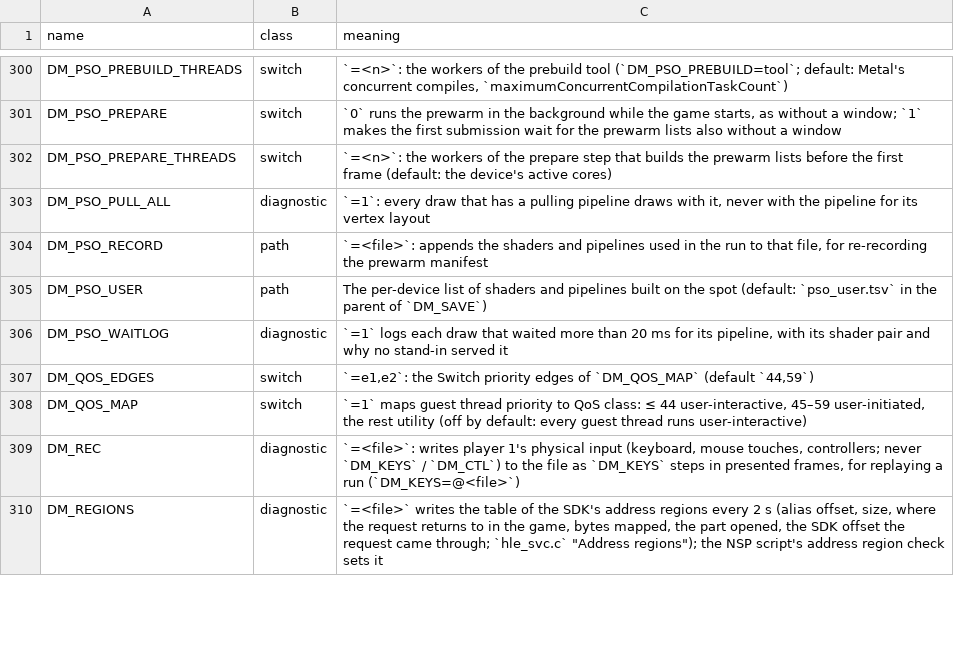
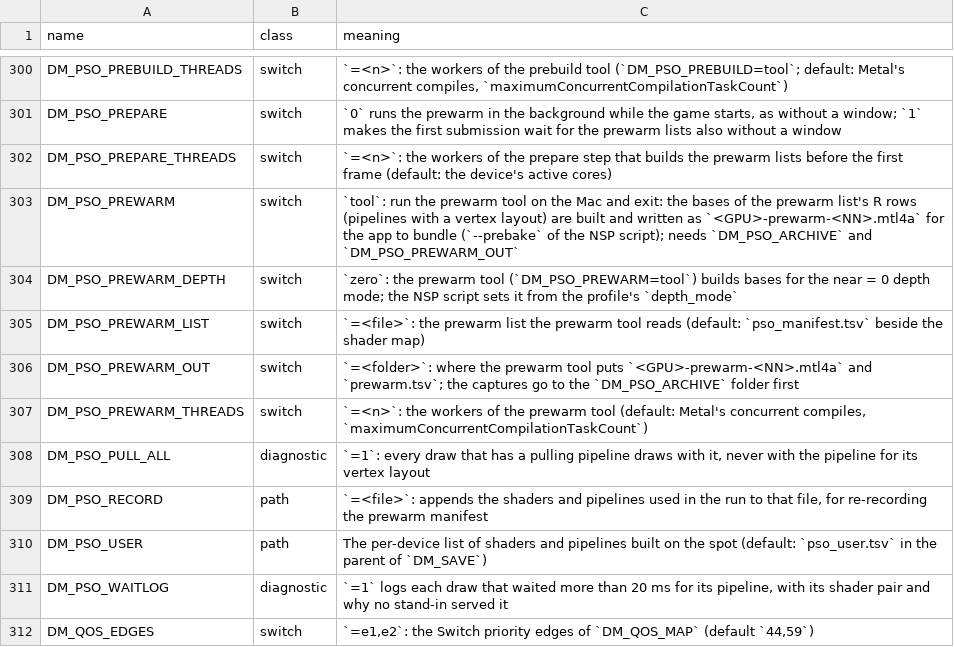
Before and after one commit to azmasm/hermit-builds, a TSV file: docs/env_switches.tsv, drawn as a sheet; only a part is shown, gaps mark what is left out; the shorter side is filled out with more unchanged rows; the diff names each change by its address in the sheet, - before the commit and + after, or states it on an @@ line.

Commit message:
Mac app: bundle the prewarm list's pipeline bases, made at pack time (--prebake), so a first start prepares in seconds
A first start with a big prewarm list builds every R row's base (a pipeline base with a vertex layout) before the first frame: Ocarina of Time's 40,154-line list is about 6,400 of them, 450-475 s on an M5 Max with an empty device archive. The archive made offline (pso_offline.py) holds only the pairs' pulling bases and the compute pipelines.

The host makes these bases itself: they depend on the descriptor pso_desc builds from a row's pso_skey and the vertex shader's reflection, and the archive matches by descriptor content, so a second implementation of pso_desc in Python could drift without a sign. DM_PSO_PREWARM=tool (mtl_pso_prewarm_tool in nvn_mtl.m, called from main.c like the prebuild tool) runs the R rows through warm_parse, warm_task and pso_desc, builds only the bases, captures them into flush periods (ARCH_PERIOD_MAX) and writes <GPU>-prewarm-<NN>.mtl4a, the index of each (.keys) and prewarm.tsv.

pso_bundle_open_prewarm opens those files in pso4_init's archive-open window, with the bundle and before the device's files. A file with a complete index puts its keys in g_arch_ix, so a lookup asks the one file that holds the base; a file without one is searched first among the files of bases with a vertex layout.

build_ipa_from_nsp.py gets --prebake (PREBAKE, --platform mac-app, off by default): a stage after the pipeline archive, made again only when its key changes (R rows, libraries, pair archive, host, depth mode, system build). pack_app.py packs the files, their indexes and the stamp. The files are for the GPU of the Mac that builds; --gpu naming other GPUs makes pair archives for them, not prewarm files.

Ocarina of Time (0400486024DEC000 v131072) on an M5 Max: a first start with a new shader chain prepared in 4.3 s (bases: 15 compiled, 12,064 from the archive), against 450-475 s with an empty device archive. The stage takes about 3 minutes and adds 17-18 files, 1.3 GB.

Tests: t_pso_prewarm, test_nsp_mac_app.py. Docs: docs/reference/rendering.md, docs/development.md, the game note.

```diff
--- a/docs/env_switches.tsv
+++ b/docs/env_switches.tsv
+row 303: DM_PSO_PREWARM | switch | `tool`: run the prewarm tool on the Mac and exit: the bases of the prewarm list's R rows (pipelines with a vertex layout) are built and written as `<GPU>-prewarm-<NN>.mtl4a` for the app to bundle (`--prebake` of the NSP script); needs `DM_PSO_ARCHIVE` and `DM_PSO_PREWARM_OUT`
+row 304: DM_PSO_PREWARM_DEPTH | switch | `zero`: the prewarm tool (`DM_PSO_PREWARM=tool`) builds bases for the near = 0 depth mode; the NSP script sets it from the profile's `depth_mode`
+row 305: DM_PSO_PREWARM_LIST | switch | `=<file>`: the prewarm list the prewarm tool reads (default: `pso_manifest.tsv` beside the shader map)
+row 306: DM_PSO_PREWARM_OUT | switch | `=<folder>`: where the prewarm tool puts `<GPU>-prewarm-<NN>.mtl4a` and `prewarm.tsv`; the captures go to the `DM_PSO_ARCHIVE` folder first
+row 307: DM_PSO_PREWARM_THREADS | switch | `=<n>`: the workers of the prewarm tool (default: Metal's concurrent compiles, `maximumConcurrentCompilationTaskCount`)
```
Also changed, not shown: 11 other files.
